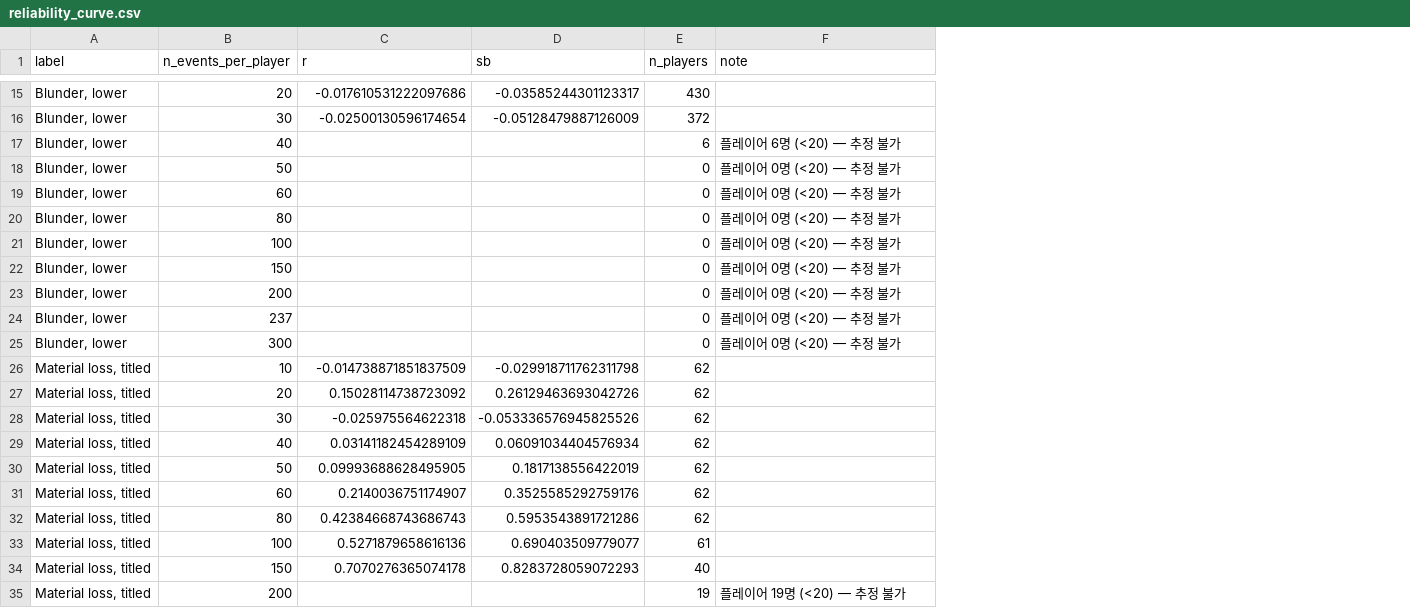
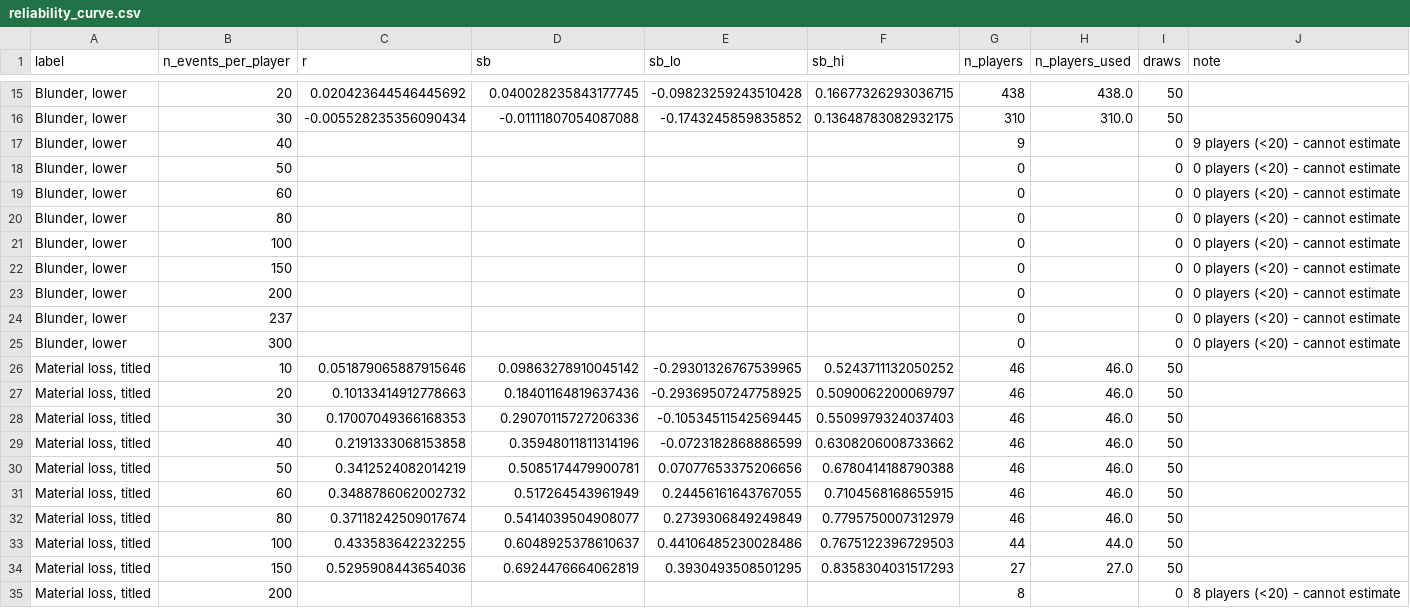
Before and after one commit to JeongNeuro/chess-post-error, a CSV file: data/derived/reliability_curve.csv, drawn as a sheet; only a part is shown, gaps mark what is left out; addresses are those after the commit; the diff covers the shown part only; the diff names each change by its address in the sheet, - before the commit and + after, or states it on an @@ line.

```diff
--- a/data/derived/reliability_curve.csv
+++ b/data/derived/reliability_curve.csv
+column E (sb_lo), rows 15-34: -0.09823259243510428 | -0.1743245859835852 |  |  |  |  |  |  |  |  |  | -0.29301326767539965 | -0.29369507247758925 | -0.10534511542569445 | -0.0723182868886599 | 0.07077653375206656 | 0.24456161643767055 | 0.2739306849249849 | 0.44106485230028486 | 0.3930493508501295
+column F (sb_hi), rows 15-34: 0.16677326293036715 | 0.13648783082932175 |  |  |  |  |  |  |  |  |  | 0.5243711132050252 | 0.5090062200069797 | 0.5509979324037403 | 0.6308206008733662 | 0.6780414188790388 | 0.7104568168655915 | 0.7795750007312979 | 0.7675122396729503 | 0.8358304031517293
+column H (n_players_used), rows 15-34: 438.0 | 310.0 |  |  |  |  |  |  |  |  |  | 46.0 | 46.0 | 46.0 | 46.0 | 46.0 | 46.0 | 46.0 | 44.0 | 27.0
+column I (draws), rows 15-35: 50 | 50 | 0 | 0 | 0 | 0 | 0 | 0 | 0 | 0 | 0 | 50 | 50 | 50 | 50 | 50 | 50 | 50 | 50 | 50 | 0
-C15 (r): -0.017610531222097686
+C15 (r): 0.020423644546445692
-D15 (sb): -0.03585244301123317
+D15 (sb): 0.040028235843177745
-G15 (n_players): 430
+G15 (n_players): 438
-C16 (r): -0.02500130596174654
+C16 (r): -0.005528235356090434
-D16 (sb): -0.05128479887126009
+D16 (sb): -0.01111807054087088
-G16 (n_players): 372
+G16 (n_players): 310
-G17 (n_players): 6
+G17 (n_players): 9
-J17 (note): 플레이어 6명 (<20) — 추정 불가
+J17 (note): 9 players (<20) - cannot estimate
-J18:J25 (note): 플레이어 0명 (<20) — 추정 불가
+J18:J25 (note): 0 players (<20) - cannot estimate
-C26 (r): -0.014738871851837509
+C26 (r): 0.051879065887915646
-D26 (sb): -0.029918711762311798
+D26 (sb): 0.09863278910045142
-G26:G32 (n_players): 62
+G26:G32 (n_players): 46
-C27 (r): 0.15028114738723092
+C27 (r): 0.10133414912778663
-D27 (sb): 0.26129463693042726
+D27 (sb): 0.18401164819637436
-C28 (r): -0.025975564622318
+C28 (r): 0.17007049366168353
-D28 (sb): -0.053336576945825526
+D28 (sb): 0.29070115727206336
-C29 (r): 0.03141182454289109
+C29 (r): 0.2191333068153858
-D29 (sb): 0.06091034404576934
+D29 (sb): 0.35948011811314196
-C30 (r): 0.09993688628495905
+C30 (r): 0.3412524082014219
-D30 (sb): 0.1817138556422019
+D30 (sb): 0.5085174479900781
-C31 (r): 0.2140036751174907
+C31 (r): 0.3488786062002732
-D31 (sb): 0.3525585292759176
+D31 (sb): 0.517264543961949
-C32 (r): 0.42384668743686743
+C32 (r): 0.37118242509017674
-D32 (sb): 0.5953543891721286
+D32 (sb): 0.5414039504908077
-C33 (r): 0.5271879658616136
+C33 (r): 0.433583642232255
-D33 (sb): 0.690403509779077
+D33 (sb): 0.6048925378610637
-G33 (n_players): 61
+G33 (n_players): 44
-C34 (r): 0.7070276365074178
+C34 (r): 0.5295908443654036
-D34 (sb): 0.8283728059072293
+D34 (sb): 0.6924476664062819
-G34 (n_players): 40
+G34 (n_players): 27
-G35 (n_players): 19
+G35 (n_players): 8
-J35 (note): 플레이어 19명 (<20) — 추정 불가
+J35 (note): 8 players (<20) - cannot estimate
```
Also changed, not shown: 56 edited cells elsewhere in this file, data/derived/event_characteristics.csv, data/derived/lag_profiles.csv, 37 other files.
